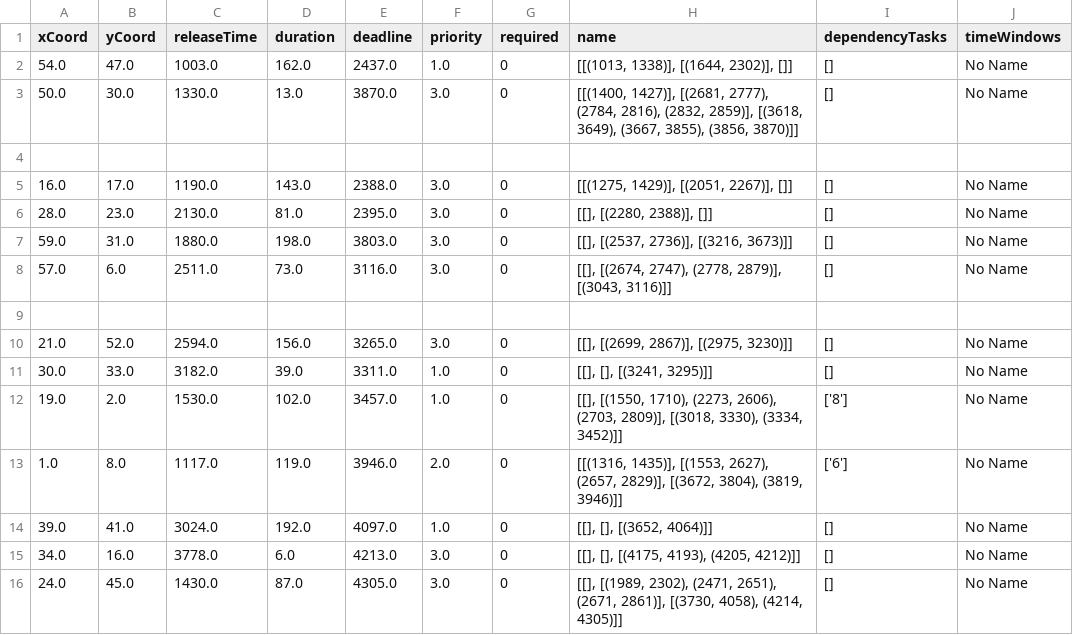
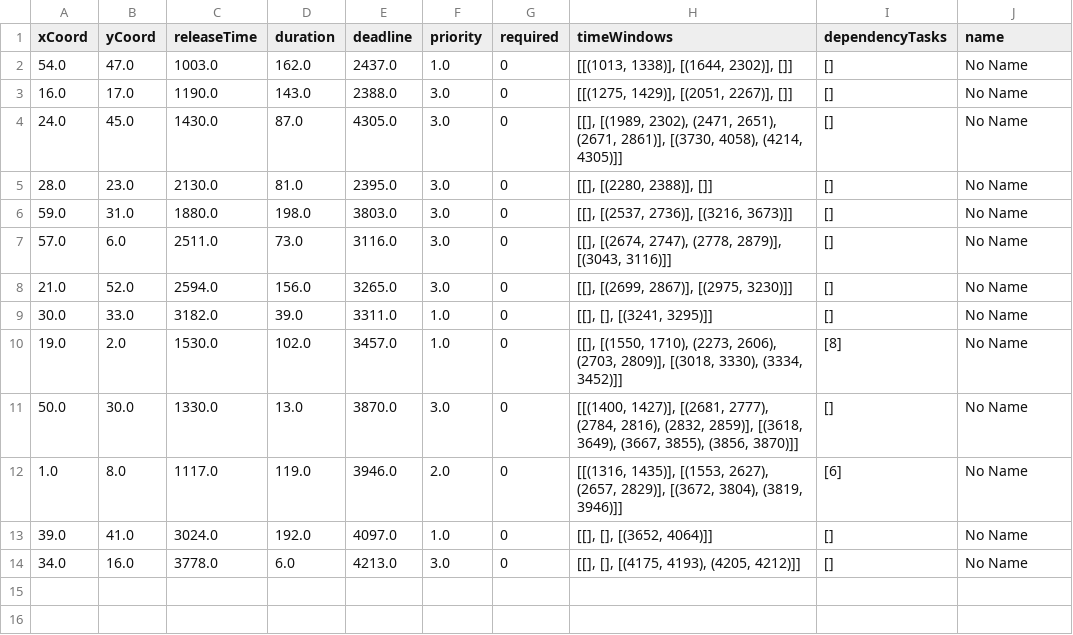
Before and after one commit to trautmaa/Task-Manager-Comps-2014-2015, a CSV file: pulseSched.csv, drawn as a sheet.

Commit message:
PUlse works a little better now. Still takes forever... but doesn't prune as much

```diff
--- a/pulseSched.csv
+++ b/pulseSched.csv
@@ -1,6 +1,5 @@
-xCoord,yCoord,releaseTime,duration,deadline,priority,required,name,dependencyTasks,timeWindows
+xCoord,yCoord,releaseTime,duration,deadline,priority,required,timeWindows,dependencyTasks,name
 54.0,47.0,1003.0,162.0,2437.0,1.0,0,"[[(1013, 1338)], [(1644, 2302)], []]",[],No Name
-50.0,30.0,1330.0,13.0,3870.0,3.0,0,"[[(1400, 1427)], [(2681, 2777), (2784, 2816), (2832, 2859)], [(3618, 3649), (3667, 3855), (3856, 3870)]]",[],No Name
-
 16.0,17.0,1190.0,143.0,2388.0,3.0,0,"[[(1275, 1429)], [(2051, 2267)], []]",[],No Name
+24.0,45.0,1430.0,87.0,4305.0,3.0,0,"[[], [(1989, 2302), (2471, 2651), (2671, 2861)], [(3730, 4058), (4214, 4305)]]",[],No Name
 28.0,23.0,2130.0,81.0,2395.0,3.0,0,"[[], [(2280, 2388)], []]",[],No Name
@@ -8,9 +7,8 @@ xCoord,yCoord,releaseTime,duration,deadline,priority,required,name,dependencyTas
 57.0,6.0,2511.0,73.0,3116.0,3.0,0,"[[], [(2674, 2747), (2778, 2879)], [(3043, 3116)]]",[],No Name
-
 21.0,52.0,2594.0,156.0,3265.0,3.0,0,"[[], [(2699, 2867)], [(2975, 3230)]]",[],No Name
 30.0,33.0,3182.0,39.0,3311.0,1.0,0,"[[], [], [(3241, 3295)]]",[],No Name
-19.0,2.0,1530.0,102.0,3457.0,1.0,0,"[[], [(1550, 1710), (2273, 2606), (2703, 2809)], [(3018, 3330), (3334, 3452)]]",['8'],No Name
-1.0,8.0,1117.0,119.0,3946.0,2.0,0,"[[(1316, 1435)], [(1553, 2627), (2657, 2829)], [(3672, 3804), (3819, 3946)]]",['6'],No Name
+19.0,2.0,1530.0,102.0,3457.0,1.0,0,"[[], [(1550, 1710), (2273, 2606), (2703, 2809)], [(3018, 3330), (3334, 3452)]]",[8],No Name
+50.0,30.0,1330.0,13.0,3870.0,3.0,0,"[[(1400, 1427)], [(2681, 2777), (2784, 2816), (2832, 2859)], [(3618, 3649), (3667, 3855), (3856, 3870)]]",[],No Name
+1.0,8.0,1117.0,119.0,3946.0,2.0,0,"[[(1316, 1435)], [(1553, 2627), (2657, 2829)], [(3672, 3804), (3819, 3946)]]",[6],No Name
 39.0,41.0,3024.0,192.0,4097.0,1.0,0,"[[], [], [(3652, 4064)]]",[],No Name
 34.0,16.0,3778.0,6.0,4213.0,3.0,0,"[[], [], [(4175, 4193), (4205, 4212)]]",[],No Name
-24.0,45.0,1430.0,87.0,4305.0,3.0,0,"[[], [(1989, 2302), (2471, 2651), (2671, 2861)], [(3730, 4058), (4214, 4305)]]",[],No Name
```
Also changed, not shown: 1 other file.
